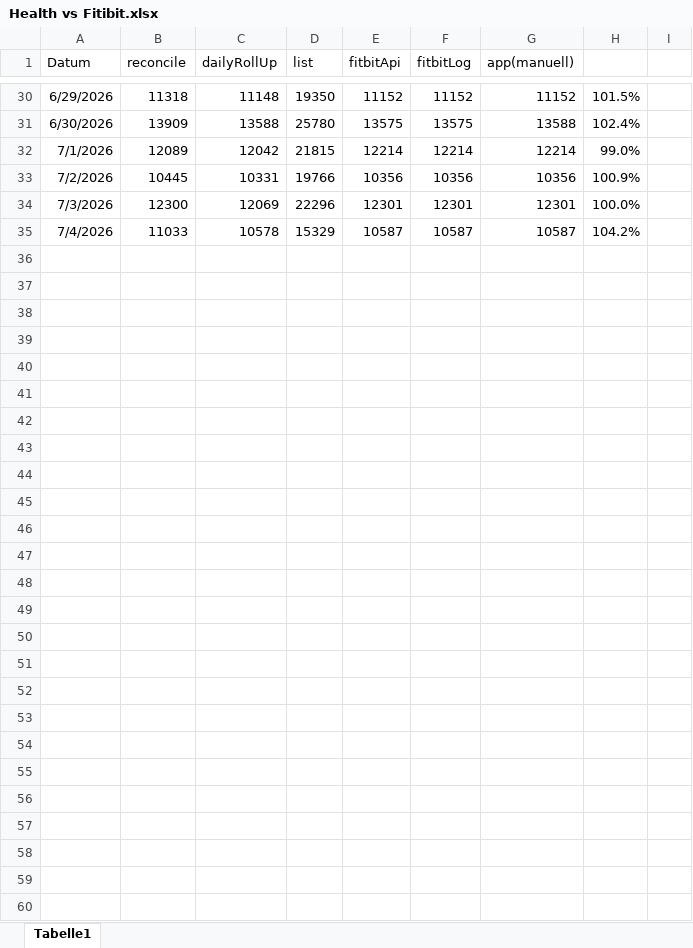
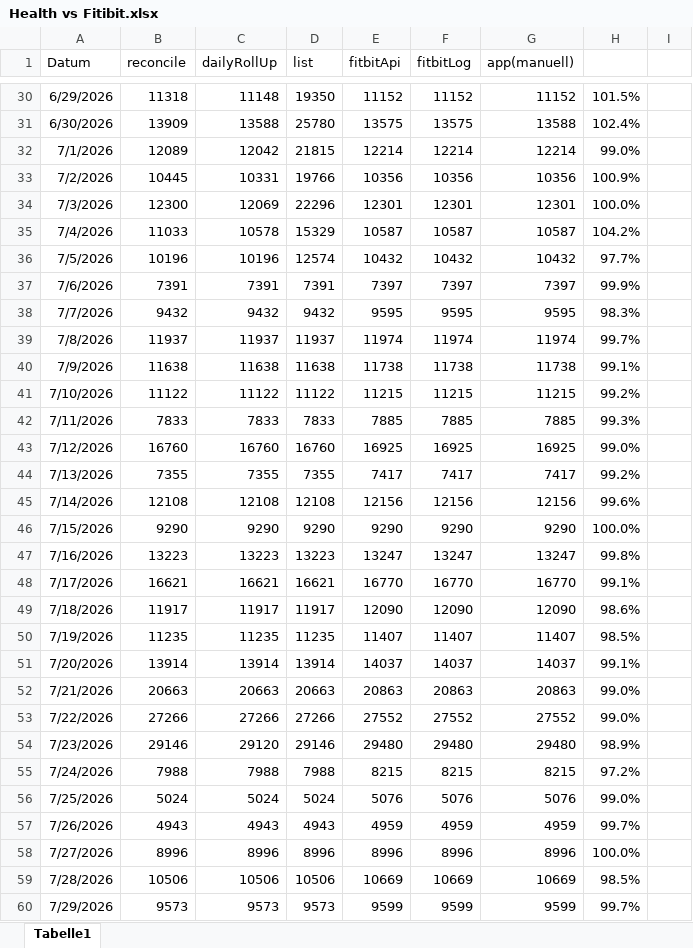
Before and after one commit to Perminides/ThosSuite, an Excel workbook: docs/Health vs Fitibit.xlsx, sheet Tabelle1, drawn as a sheet; only a part is shown, gaps mark what is left out; values as stored, in another font and other column widths than the file's, no borders; conditional formats not drawn; the diff names each change by its address in the sheet, - before the commit and + after, or states it on an @@ line.

Commit message:
Health mal wieder laufen lassen. Secrets jetzt aus Config

```diff
--- a/docs/Health vs Fitibit.xlsx (sheet Tabelle1)
+++ b/docs/Health vs Fitibit.xlsx (sheet Tabelle1)
+row 36: 7/5/2026 | 10196 | 10196 | 12574 | 10432 | 10432 | 10432 | 97.7%
+row 37: 7/6/2026 | 7391 | 7391 | 7391 | 7397 | 7397 | 7397 | 99.9%
+row 38: 7/7/2026 | 9432 | 9432 | 9432 | 9595 | 9595 | 9595 | 98.3%
+row 39: 7/8/2026 | 11937 | 11937 | 11937 | 11974 | 11974 | 11974 | 99.7%
+row 40: 7/9/2026 | 11638 | 11638 | 11638 | 11738 | 11738 | 11738 | 99.1%
+row 41: 7/10/2026 | 11122 | 11122 | 11122 | 11215 | 11215 | 11215 | 99.2%
+row 42: 7/11/2026 | 7833 | 7833 | 7833 | 7885 | 7885 | 7885 | 99.3%
+row 43: 7/12/2026 | 16760 | 16760 | 16760 | 16925 | 16925 | 16925 | 99.0%
+row 44: 7/13/2026 | 7355 | 7355 | 7355 | 7417 | 7417 | 7417 | 99.2%
+row 45: 7/14/2026 | 12108 | 12108 | 12108 | 12156 | 12156 | 12156 | 99.6%
+row 46: 7/15/2026 | 9290 | 9290 | 9290 | 9290 | 9290 | 9290 | 100.0%
+row 47: 7/16/2026 | 13223 | 13223 | 13223 | 13247 | 13247 | 13247 | 99.8%
+row 48: 7/17/2026 | 16621 | 16621 | 16621 | 16770 | 16770 | 16770 | 99.1%
+row 49: 7/18/2026 | 11917 | 11917 | 11917 | 12090 | 12090 | 12090 | 98.6%
+row 50: 7/19/2026 | 11235 | 11235 | 11235 | 11407 | 11407 | 11407 | 98.5%
+row 51: 7/20/2026 | 13914 | 13914 | 13914 | 14037 | 14037 | 14037 | 99.1%
+row 52: 7/21/2026 | 20663 | 20663 | 20663 | 20863 | 20863 | 20863 | 99.0%
+row 53: 7/22/2026 | 27266 | 27266 | 27266 | 27552 | 27552 | 27552 | 99.0%
+row 54: 7/23/2026 | 29146 | 29120 | 29146 | 29480 | 29480 | 29480 | 98.9%
+row 55: 7/24/2026 | 7988 | 7988 | 7988 | 8215 | 8215 | 8215 | 97.2%
+row 56: 7/25/2026 | 5024 | 5024 | 5024 | 5076 | 5076 | 5076 | 99.0%
+row 57: 7/26/2026 | 4943 | 4943 | 4943 | 4959 | 4959 | 4959 | 99.7%
+row 58: 7/27/2026 | 8996 | 8996 | 8996 | 8996 | 8996 | 8996 | 100.0%
+row 59: 7/28/2026 | 10506 | 10506 | 10506 | 10669 | 10669 | 10669 | 98.5%
+row 60: 7/29/2026 | 9573 | 9573 | 9573 | 9599 | 9599 | 9599 | 99.7%
```
Also changed, not shown: 2 other files.
